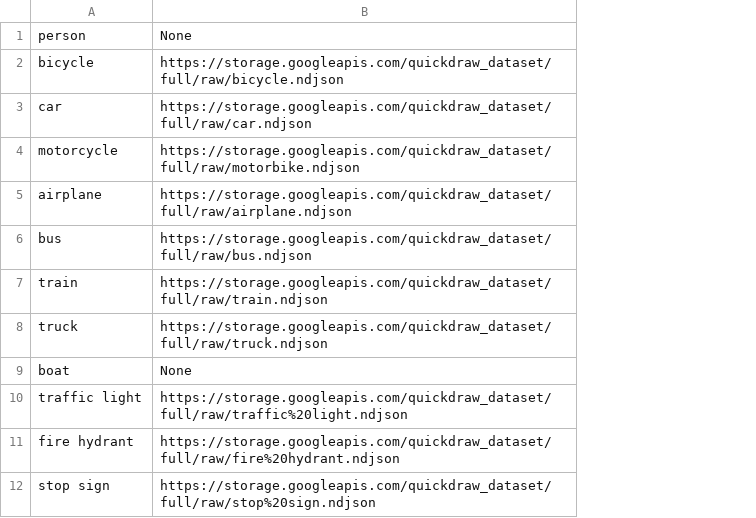
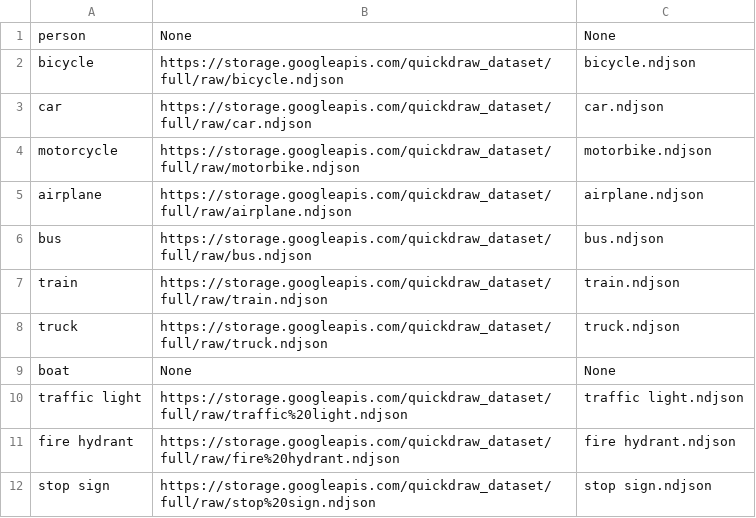
Before and after one commit to joaquin2c/Memoria, a CSV file: COCO.csv, drawn as a sheet; only a part is shown; the diff names each change by its address in the sheet, - before the commit and + after, or states it on an @@ line.

Commit message:
'post'

```diff
--- a/COCO.csv
+++ b/COCO.csv
+column C, rows 1-12: None | bicycle.ndjson | car.ndjson | motorbike.ndjson | airplane.ndjson | bus.ndjson | train.ndjson | truck.ndjson | None | traffic light.ndjson | fire hydrant.ndjson | stop sign.ndjson
```
